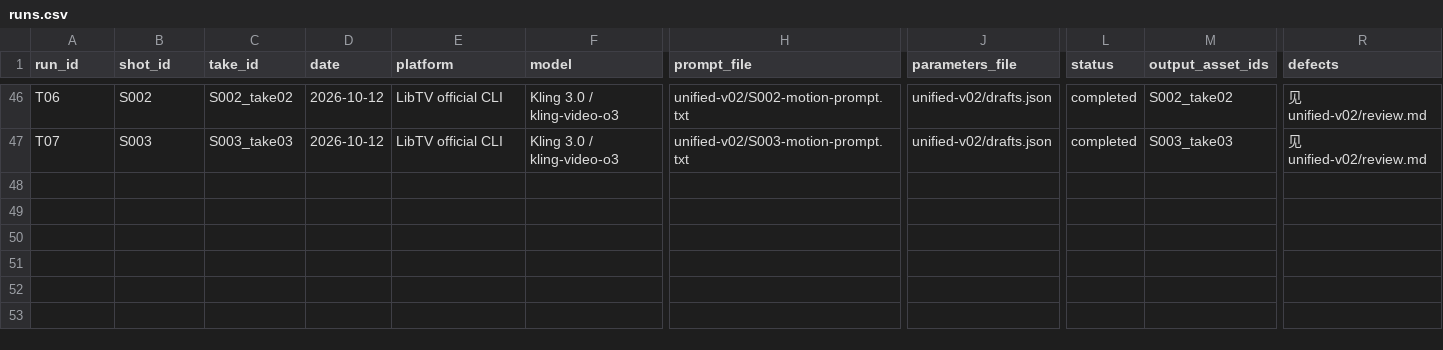
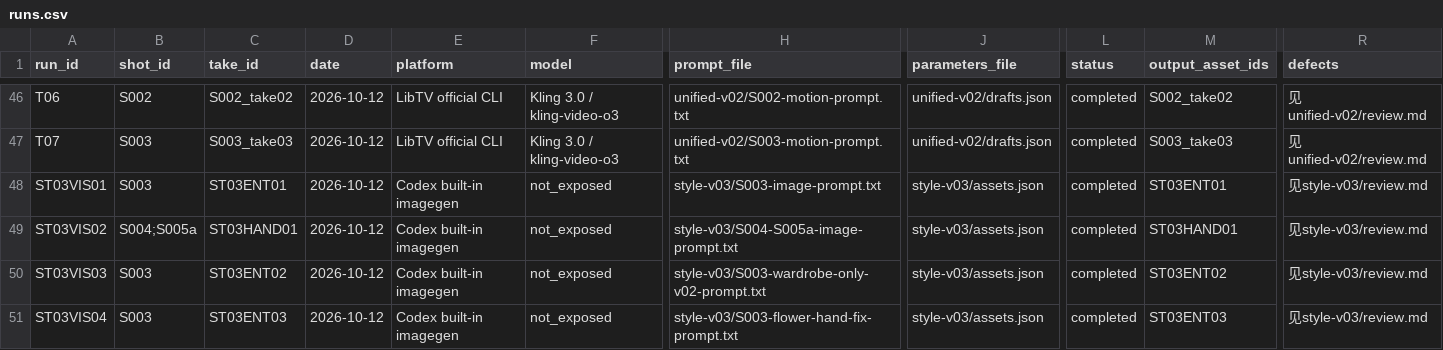
Before and after one commit to lj99boy/last_ai_video, a CSV file: works/0001-in-london/production/runs.csv, drawn as a sheet; only a part is shown, gaps mark what is left out; rows hold the shown columns only; the diff names each change by its address in the sheet, - before the commit and + after, or states it on an @@ line.

```diff
--- a/works/0001-in-london/production/runs.csv
+++ b/works/0001-in-london/production/runs.csv
+row 48: ST03VIS01 | S003 | ST03ENT01 | 2026-10-12 | Codex built-in imagegen | not_exposed | style-v03/S003-image-prompt.txt | style-v03/assets.json | completed | ST03ENT01 | 见style-v03/review.md
+row 49: ST03VIS02 | S004;S005a | ST03HAND01 | 2026-10-12 | Codex built-in imagegen | not_exposed | style-v03/S004-S005a-image-prompt.txt | style-v03/assets.json | completed | ST03HAND01 | 见style-v03/review.md
+row 50: ST03VIS03 | S003 | ST03ENT02 | 2026-10-12 | Codex built-in imagegen | not_exposed | style-v03/S003-wardrobe-only-v02-prompt.txt | style-v03/assets.json | completed | ST03ENT02 | 见style-v03/review.md
+row 51: ST03VIS04 | S003 | ST03ENT03 | 2026-10-12 | Codex built-in imagegen | not_exposed | style-v03/S003-flower-hand-fix-prompt.txt | style-v03/assets.json | completed | ST03ENT03 | 见style-v03/review.md
```
Also changed, not shown: works/0001-in-london/production/manifest.csv, 13 other files.
